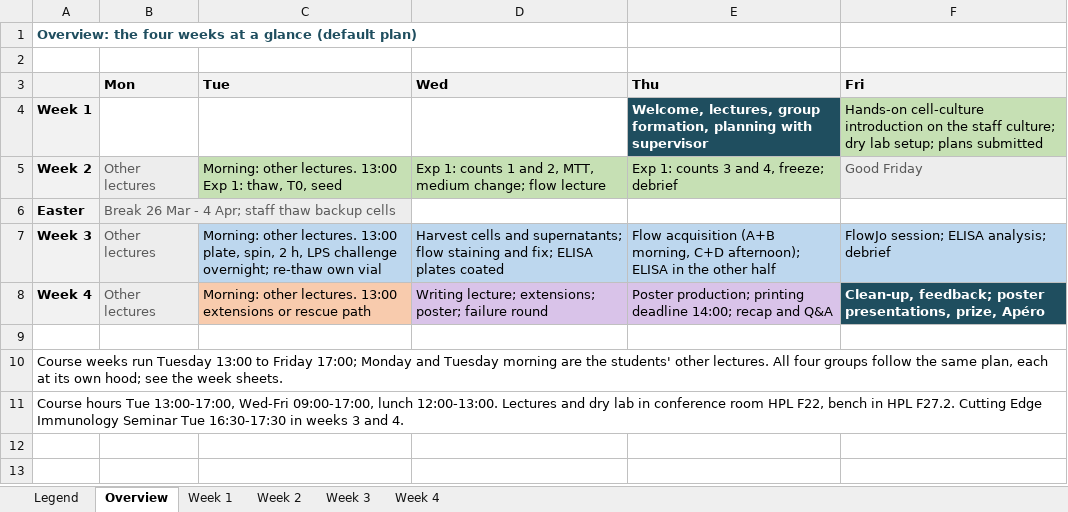
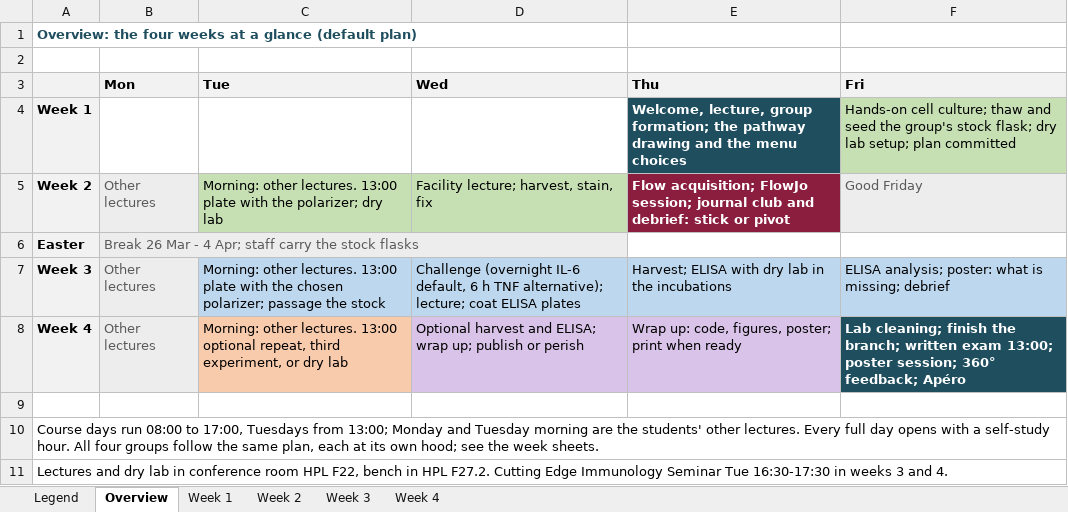
Before and after one commit to TizzuLab/Blockrophage, an Excel workbook: tools/schedule/Blockcourse_Gantt_FS2027.xlsx, sheet Overview, drawn as a sheet; values as stored, in another font and other column widths than the file's, no borders; the diff names each change by its address in the sheet, - before the commit and + after, or states it on an @@ line.

Commit message:
WIP: plan v2 schedule and stock-flask protocols

```diff
--- a/tools/schedule/Blockcourse_Gantt_FS2027.xlsx (sheet Overview)
+++ b/tools/schedule/Blockcourse_Gantt_FS2027.xlsx (sheet Overview)
-E4 (Thu): Welcome, lectures, group formation, planning with supervisor
+E4 (Thu): Welcome, lecture, group formation; the pathway drawing and the menu choices
-F4 (Fri): Hands-on cell-culture introduction on the staff culture; dry lab setup; plans submitted
+F4 (Fri): Hands-on cell culture; thaw and seed the group's stock flask; dry lab setup; plan committed
-C5 (Tue): …lectures. 13:00 Exp 1: thaw, T0, seed
+C5 (Tue): …lectures. 13:00 plate with the polarizer; dry lab
-D5 (Wed): Exp 1: counts 1 and 2, MTT, medium change; flow lecture
+D5 (Wed): Facility lecture; harvest, stain, fix
-E5 (Thu): Exp 1: counts 3 and 4, freeze; debrief
+E5 (Thu): Flow acquisition; FlowJo session; journal club and debrief: stick or pivot
@@ E5 fill: #C6E0B4 → #8B1E3F, bold: off → on, text colour: black → #FFFFFF @@
-B6 (Mon): …Apr; staff thaw backup cells
+B6 (Mon): …Apr; staff carry the stock flasks
-C7 (Tue): …lectures. 13:00 plate, spin, 2 h, LPS challenge overnight; re-thaw own vial
+C7 (Tue): …lectures. 13:00 plate with the chosen polarizer; passage the stock
-D7 (Wed): Harvest cells and supernatants; flow staining and fix; ELISA plates coated
+D7 (Wed): Challenge (overnight IL-6 default, 6 h TNF alternative); lecture; coat ELISA plates
-E7 (Thu): Flow acquisition (A+B morning, C+D afternoon); ELISA in the other half
+E7 (Thu): Harvest; ELISA with dry lab in the incubations
-F7 (Fri): FlowJo session; ELISA analysis; debrief
+F7 (Fri): ELISA analysis; poster: what is missing; debrief
-C8 (Tue): …lectures. 13:00 extensions or rescue path
+C8 (Tue): …lectures. 13:00 optional repeat, third experiment, or dry lab
-D8 (Wed): Writing lecture; extensions; poster; failure round
+D8 (Wed): Optional harvest and ELISA; wrap up; publish or perish
-E8 (Thu): Poster production; printing deadline 14:00; recap and Q&A
+E8 (Thu): Wrap up: code, figures, poster; print when ready
-F8 (Fri): Clean-up, feedback; poster presentations, prize, Apéro
+F8 (Fri): Lab cleaning; finish the branch; written exam 13:00; poster session; 360° feedback; Apéro
-A10: Course weeks run Tuesday 13:00 to Friday 17:00; Monday and Tuesday morning are the students' other lectures. All four…
+A10: Course days run 08:00 to 17:00, Tuesdays from 13:00; Monday and Tuesday morning are the students' other lectures. Every full day opens with a self-study hour. All four…
-A11: Course hours Tue 13:00-17:00, Wed-Fri 09:00-17:00, lunch 12:00-13:00. Lectures and…
+A11: Lectures and…
```
Also changed, not shown: sheet Week 4, sheet Week 2, sheet Week 3, sheet Legend, sheet Week 1, 12 other files.
